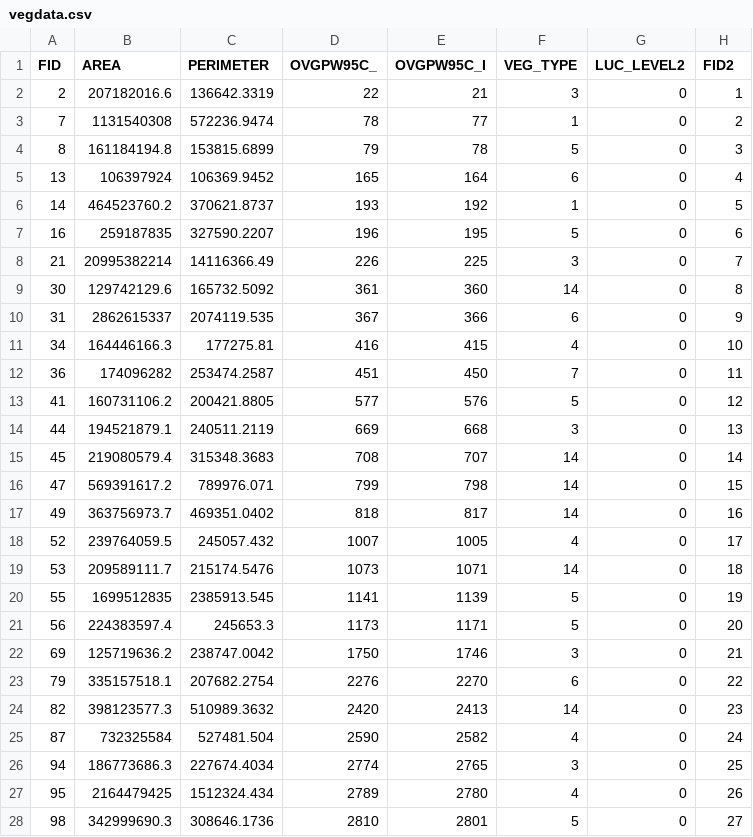
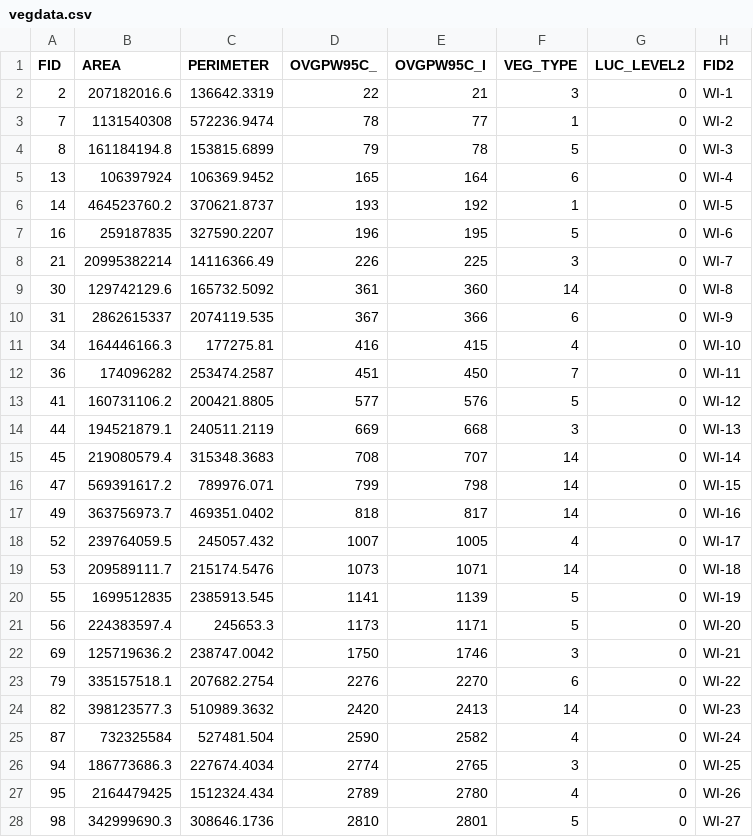
Before and after one commit to wpcampbell/d3-coordinated-viz, a CSV file: data/vegdata.csv, drawn as a sheet; only a part is shown; the diff covers the shown part only.

```diff
--- a/data/vegdata.csv
+++ b/data/vegdata.csv
@@ -1,28 +1,28 @@
 FID,AREA,PERIMETER,OVGPW95C_,OVGPW95C_I,VEG_TYPE,LUC_LEVEL2,FID2
-2,207182016.6,136642.3319,22,21,3,0,1
-7,1131540308,572236.9474,78,77,1,0,2
-8,161184194.8,153815.6899,79,78,5,0,3
-13,106397924,106369.9452,165,164,6,0,4
-14,464523760.2,370621.8737,193,192,1,0,5
-16,259187835,327590.2207,196,195,5,0,6
-21,20995382214,14116366.49,226,225,3,0,7
-30,129742129.6,165732.5092,361,360,14,0,8
-31,2862615337,2074119.535,367,366,6,0,9
-34,164446166.3,177275.81,416,415,4,0,10
-36,174096282,253474.2587,451,450,7,0,11
-41,160731106.2,200421.8805,577,576,5,0,12
-44,194521879.1,240511.2119,669,668,3,0,13
-45,219080579.4,315348.3683,708,707,14,0,14
-47,569391617.2,789976.071,799,798,14,0,15
-49,363756973.7,469351.0402,818,817,14,0,16
-52,239764059.5,245057.432,1007,1005,4,0,17
-53,209589111.7,215174.5476,1073,1071,14,0,18
-55,1699512835,2385913.545,1141,1139,5,0,19
-56,224383597.4,245653.3,1173,1171,5,0,20
-69,125719636.2,238747.0042,1750,1746,3,0,21
-79,335157518.1,207682.2754,2276,2270,6,0,22
-82,398123577.3,510989.3632,2420,2413,14,0,23
-87,732325584,527481.504,2590,2582,4,0,24
-94,186773686.3,227674.4034,2774,2765,3,0,25
-95,2164479425,1512324.434,2789,2780,4,0,26
-98,342999690.3,308646.1736,2810,2801,5,0,27
+2,207182016.6,136642.3319,22,21,3,0,WI-1
+7,1131540308,572236.9474,78,77,1,0,WI-2
+8,161184194.8,153815.6899,79,78,5,0,WI-3
+13,106397924,106369.9452,165,164,6,0,WI-4
+14,464523760.2,370621.8737,193,192,1,0,WI-5
+16,259187835,327590.2207,196,195,5,0,WI-6
+21,20995382214,14116366.49,226,225,3,0,WI-7
+30,129742129.6,165732.5092,361,360,14,0,WI-8
+31,2862615337,2074119.535,367,366,6,0,WI-9
+34,164446166.3,177275.81,416,415,4,0,WI-10
+36,174096282,253474.2587,451,450,7,0,WI-11
+41,160731106.2,200421.8805,577,576,5,0,WI-12
+44,194521879.1,240511.2119,669,668,3,0,WI-13
+45,219080579.4,315348.3683,708,707,14,0,WI-14
+47,569391617.2,789976.071,799,798,14,0,WI-15
+49,363756973.7,469351.0402,818,817,14,0,WI-16
+52,239764059.5,245057.432,1007,1005,4,0,WI-17
+53,209589111.7,215174.5476,1073,1071,14,0,WI-18
+55,1699512835,2385913.545,1141,1139,5,0,WI-19
+56,224383597.4,245653.3,1173,1171,5,0,WI-20
+69,125719636.2,238747.0042,1750,1746,3,0,WI-21
+79,335157518.1,207682.2754,2276,2270,6,0,WI-22
+82,398123577.3,510989.3632,2420,2413,14,0,WI-23
+87,732325584,527481.504,2590,2582,4,0,WI-24
+94,186773686.3,227674.4034,2774,2765,3,0,WI-25
+95,2164479425,1512324.434,2789,2780,4,0,WI-26
+98,342999690.3,308646.1736,2810,2801,5,0,WI-27
```
Also changed, not shown: 120 edited cells elsewhere in this file, 3 other files.
